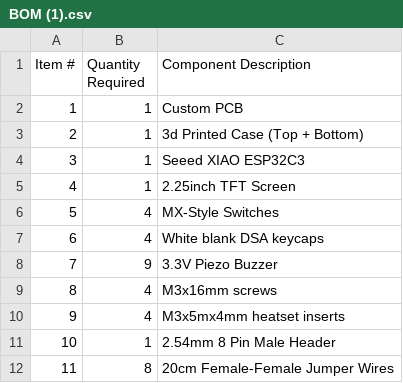
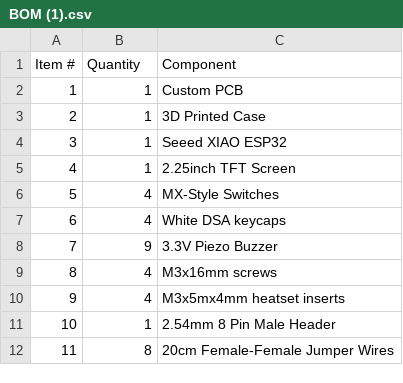
Before and after one commit to Geofoods/musical-alarm-clock, a CSV file: BOM (1).csv, drawn as a sheet.

Commit message:
Revise BOM column headers and component names
Updated column names and corrected component descriptions.

```diff
--- a/BOM (1).csv
+++ b/BOM (1).csv
@@ -1,8 +1,8 @@
-Item #,Quantity Required,Component Description
+Item #,Quantity,Component
 1,1,Custom PCB
-2,1,3d Printed Case (Top + Bottom)
-3,1,Seeed XIAO ESP32C3
+2,1,3D Printed Case
+3,1,Seeed XIAO ESP32
 4,1,2.25inch TFT Screen
 5,4,MX-Style Switches
-6,4,White blank DSA keycaps
+6,4,White DSA keycaps
 7,9,3.3V Piezo Buzzer
```
